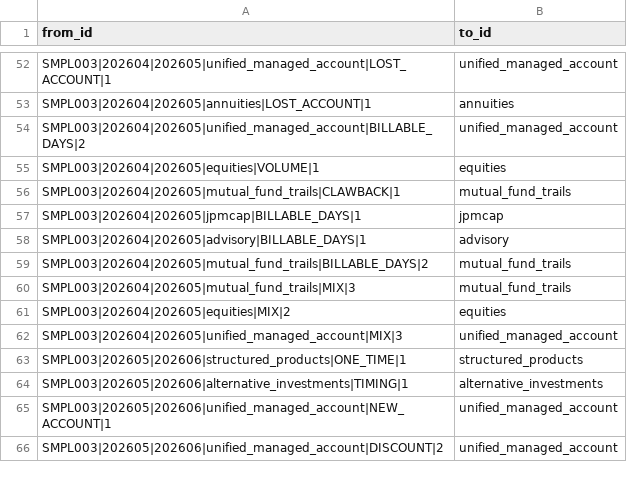
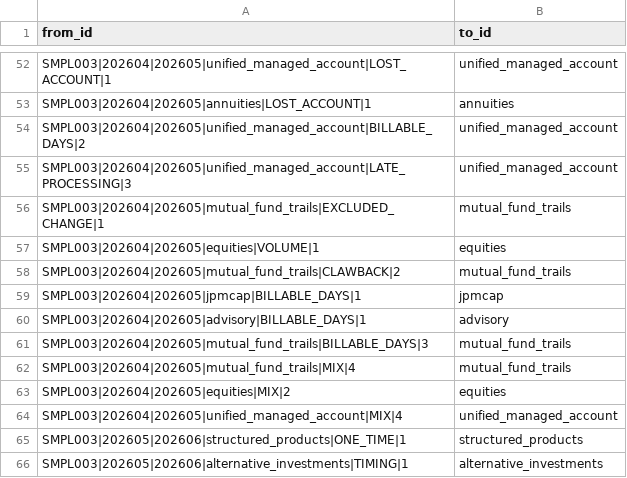
Before and after one commit to jmohan0606/ip-demo-project-v2, a CSV file: data/sample/edges/driver_for_group.csv, drawn as a sheet; only a part is shown, gaps mark what is left out; the shorter side is filled out with more unchanged rows.

```diff
--- a/data/sample/edges/driver_for_group.csv
+++ b/data/sample/edges/driver_for_group.csv
@@ -54,10 +54,12 @@ SMPL003|202604|202605|annuities|LOST_ACCOUNT|1,annuities
 SMPL003|202604|202605|unified_managed_account|BILLABLE_DAYS|2,unified_managed_account
+SMPL003|202604|202605|unified_managed_account|LATE_PROCESSING|3,unified_managed_account
+SMPL003|202604|202605|mutual_fund_trails|EXCLUDED_CHANGE|1,mutual_fund_trails
 SMPL003|202604|202605|equities|VOLUME|1,equities
-SMPL003|202604|202605|mutual_fund_trails|CLAWBACK|1,mutual_fund_trails
+SMPL003|202604|202605|mutual_fund_trails|CLAWBACK|2,mutual_fund_trails
 SMPL003|202604|202605|jpmcap|BILLABLE_DAYS|1,jpmcap
 SMPL003|202604|202605|advisory|BILLABLE_DAYS|1,advisory
-SMPL003|202604|202605|mutual_fund_trails|BILLABLE_DAYS|2,mutual_fund_trails
-SMPL003|202604|202605|mutual_fund_trails|MIX|3,mutual_fund_trails
+SMPL003|202604|202605|mutual_fund_trails|BILLABLE_DAYS|3,mutual_fund_trails
+SMPL003|202604|202605|mutual_fund_trails|MIX|4,mutual_fund_trails
 SMPL003|202604|202605|equities|MIX|2,equities
-SMPL003|202604|202605|unified_managed_account|MIX|3,unified_managed_account
+SMPL003|202604|202605|unified_managed_account|MIX|4,unified_managed_account
 SMPL003|202605|202606|structured_products|ONE_TIME|1,structured_products
```
Also changed, not shown: data/sample/edges/driver_has_cause.csv, data/sample/edges/driver_of_change.csv, 17 other files.
